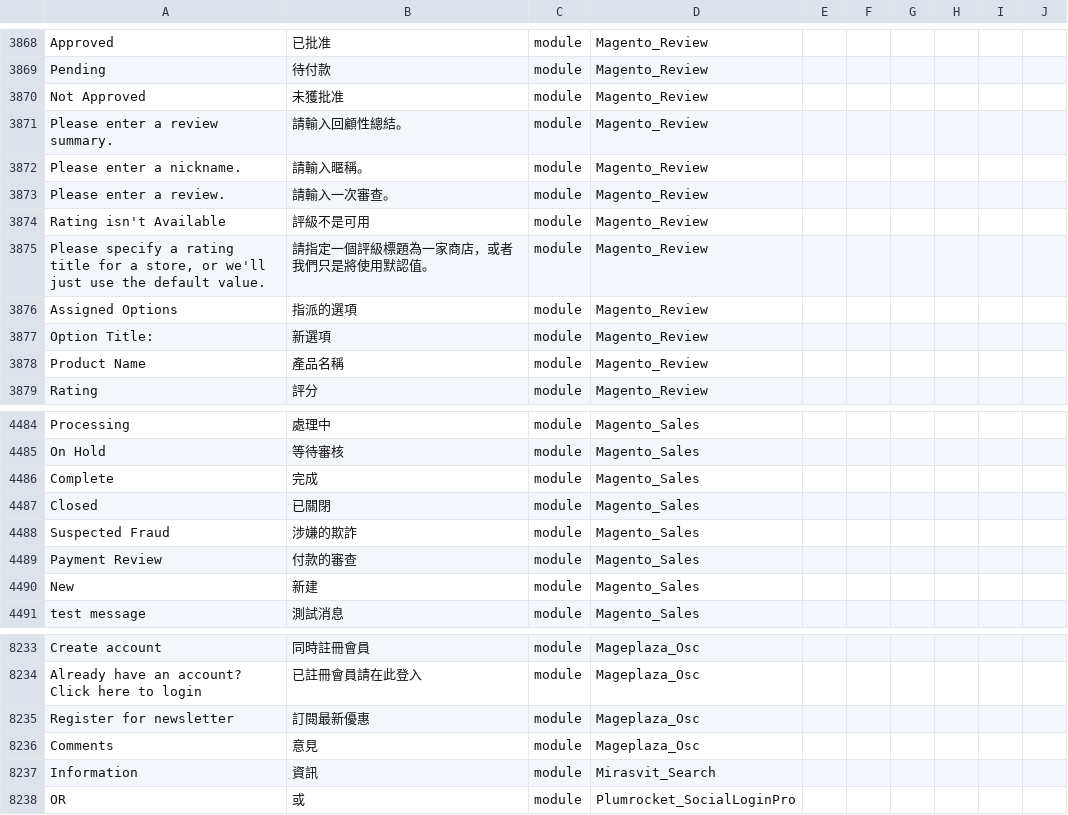
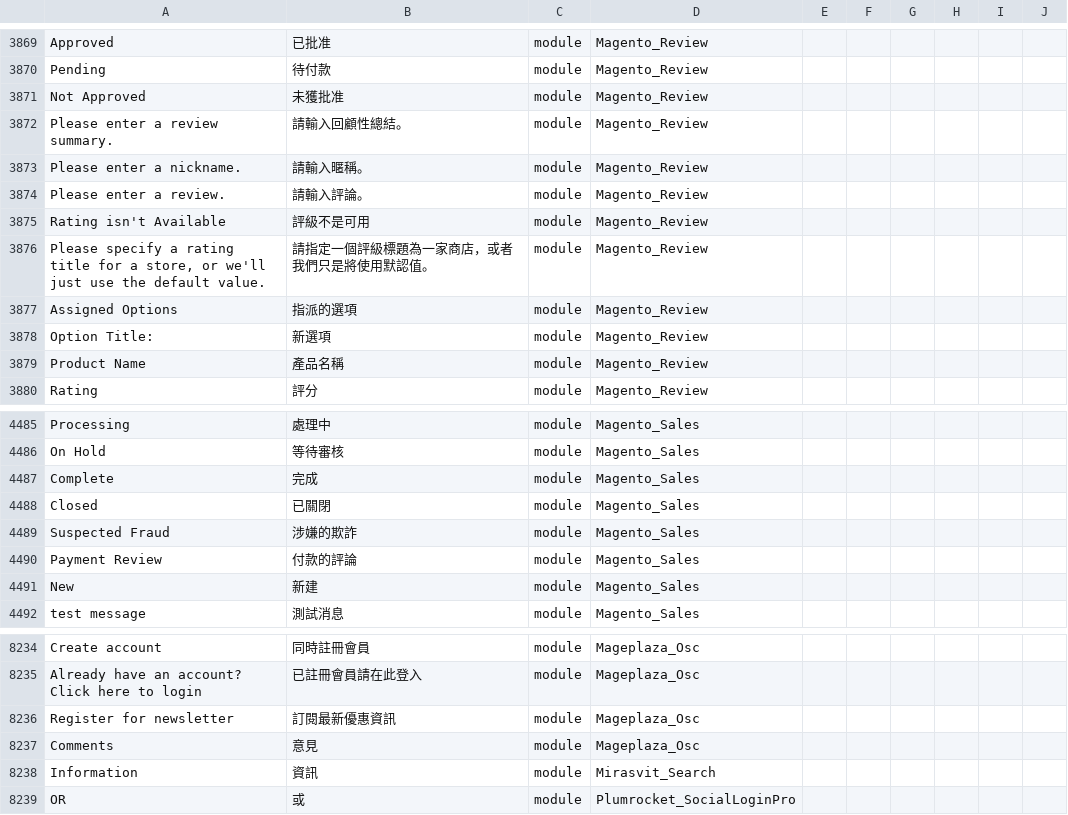
Before and after one commit to raymanjhc/Magento2Language-zh_Hant_HK, a CSV file: zh_Hant_HK.csv, drawn as a sheet; only a part is shown, gaps mark what is left out; addresses are those after the commit; the diff covers the shown part only; the diff names each change by its address in the sheet, - before the commit and + after, or states it on an @@ line.

```diff
--- a/zh_Hant_HK.csv
+++ b/zh_Hant_HK.csv
-B3874: 請輸入一次審查。
+B3874: 請輸入評論。
-B4490: 付款的審查
+B4490: 付款的評論
-B8236: 訂閱最新優惠
+B8236: 訂閱最新優惠資訊
```
Also changed, not shown: 1 added row and 15 edited cells elsewhere in this file.
